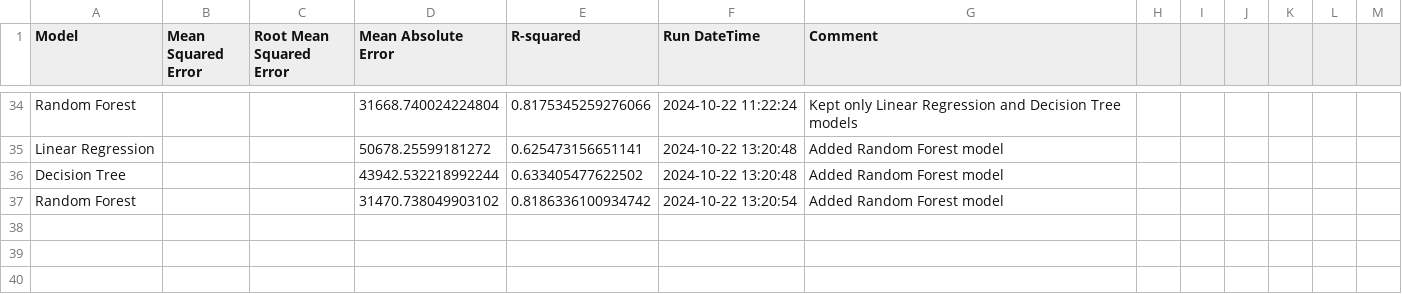
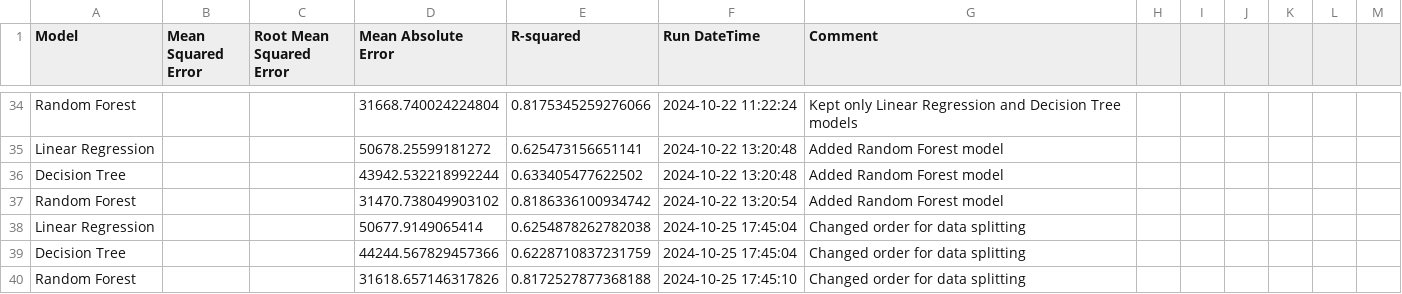
Before and after one commit to gkatrilakas/CaliforniaPricing, a CSV file: data/resultsdb/model_results.csv, drawn as a sheet; only a part is shown, gaps mark what is left out; the diff names each change by its address in the sheet, - before the commit and + after, or states it on an @@ line.

Commit message:
Do the splitting first

```diff
--- a/data/resultsdb/model_results.csv
+++ b/data/resultsdb/model_results.csv
+row 38: Linear Regression |  |  | 50677.9149065414 | 0.6254878262782038 | 2024-10-25 17:45:04 | Changed order for data splitting
+row 39: Decision Tree |  |  | 44244.567829457366 | 0.6228710837231759 | 2024-10-25 17:45:04 | Changed order for data splitting
+row 40: Random Forest |  |  | 31618.657146317826 | 0.8172527877368188 | 2024-10-25 17:45:10 | Changed order for data splitting
```
Also changed, not shown: 1 other file.
